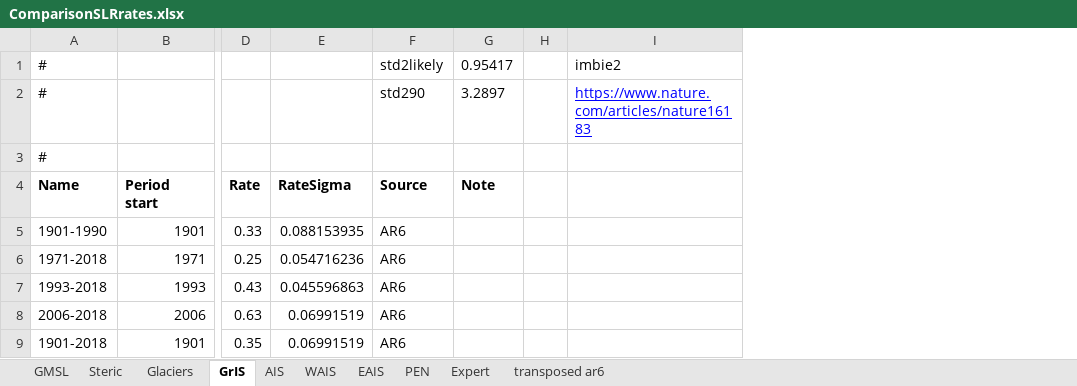
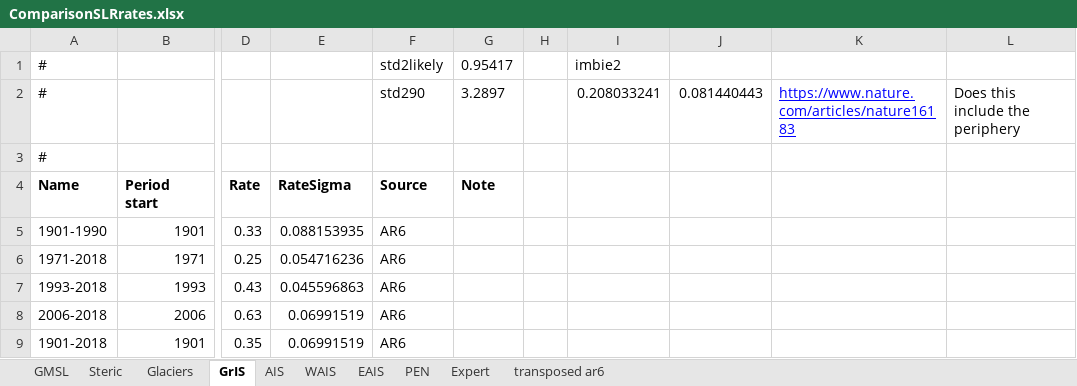
Before and after one commit to cmip6moap/project01, an Excel workbook: data/raw_data/ComparisonEstimates/ComparisonSLRrates.xlsx, sheet GrIS, drawn as a sheet; only a part is shown, gaps mark what is left out; values as stored, in another font and other column widths than the file's, no borders; addresses are those after the commit; the diff names each change by its address in the sheet, - before the commit and + after, or states it on an @@ line.

```diff
--- a/data/raw_data/ComparisonEstimates/ComparisonSLRrates.xlsx (sheet GrIS)
+++ b/data/raw_data/ComparisonEstimates/ComparisonSLRrates.xlsx (sheet GrIS)
+column I, rows 1-2: imbie2 | 0.208033241
+column J, row 2: 0.081440443
+column L, row 2: Does this include the periphery
-K1: imbie2
+K1: (empty)
```
Also changed, not shown: sheet PEN, sheet WAIS, sheet EAIS, 17 other files.
